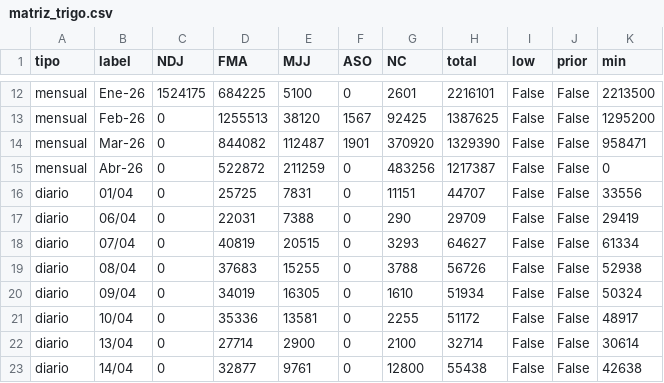
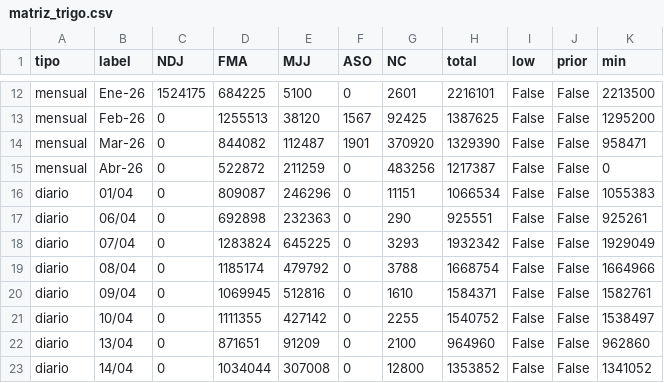
Before and after one commit to alfonsoancarola/app-all, a CSV file: fs_maiz/data/matriz_trigo.csv, drawn as a sheet; only a part is shown, gaps mark what is left out; the diff covers the shown part only.

```diff
--- a/fs_maiz/data/matriz_trigo.csv
+++ b/fs_maiz/data/matriz_trigo.csv
@@ -15,9 +15,9 @@ mensual,Mar-26,0,844082,112487,1901,370920,1329390,False,False,958471
 mensual,Abr-26,0,522872,211259,0,483256,1217387,False,False,0
-diario,01/04,0,25725,7831,0,11151,44707,False,False,33556
-diario,06/04,0,22031,7388,0,290,29709,False,False,29419
-diario,07/04,0,40819,20515,0,3293,64627,False,False,61334
-diario,08/04,0,37683,15255,0,3788,56726,False,False,52938
-diario,09/04,0,34019,16305,0,1610,51934,False,False,50324
-diario,10/04,0,35336,13581,0,2255,51172,False,False,48917
-diario,13/04,0,27714,2900,0,2100,32714,False,False,30614
-diario,14/04,0,32877,9761,0,12800,55438,False,False,42638
+diario,01/04,0,809087,246296,0,11151,1066534,False,False,1055383
+diario,06/04,0,692898,232363,0,290,925551,False,False,925261
+diario,07/04,0,1283824,645225,0,3293,1932342,False,False,1929049
+diario,08/04,0,1185174,479792,0,3788,1668754,False,False,1664966
+diario,09/04,0,1069945,512816,0,1610,1584371,False,False,1582761
+diario,10/04,0,1111355,427142,0,2255,1540752,False,False,1538497
+diario,13/04,0,871651,91209,0,2100,964960,False,False,962860
+diario,14/04,0,1034044,307008,0,12800,1353852,False,False,1341052
```
Also changed, not shown: 64 edited cells elsewhere in this file, fs_maiz/data/matriz_maiz_interior.csv, fs_maiz/data/matriz_trigo_interior.csv, 22 other files.
